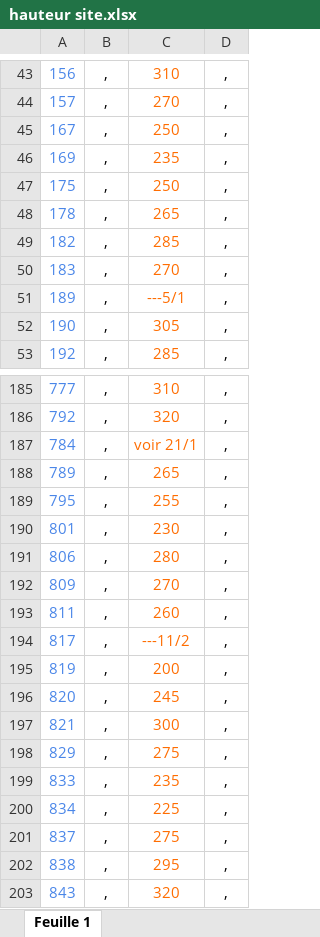
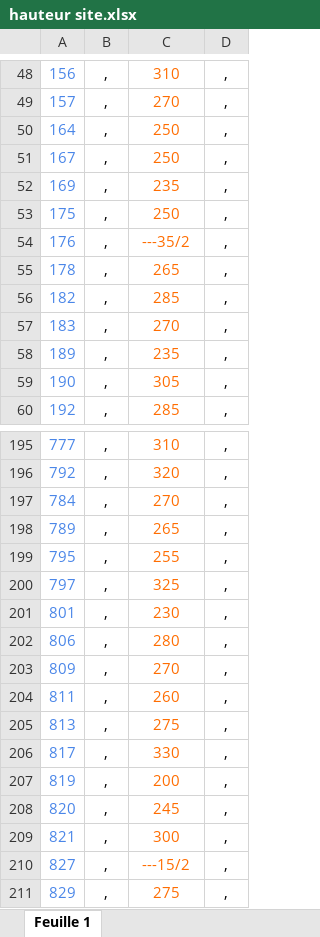
Before and after one commit to zaf57/HTD, an Excel workbook: hauteur site.xlsx, sheet Feuille 1, drawn as a sheet; only a part is shown, gaps mark what is left out; the shorter side is filled out with more unchanged rows; values as stored, in another font and other column widths than the file's, no borders; charts and pictures not drawn; addresses are those after the commit; the diff covers the shown part only; the diff names each change by its address in the sheet, - before the commit and + after, or states it on an @@ line.

Commit message:
Add files via upload

```diff
--- a/hauteur site.xlsx (sheet Feuille 1)
+++ b/hauteur site.xlsx (sheet Feuille 1)
+row 50: 164 | , | 250 | ,
+row 54: 176 | , | ---35/2 | ,
-C58: ---5/1
+C58: 235
-C197: voir 21/1
+C197: 270
+row 200: 797 | , | 325 | ,
+row 205: 813 | , | 275 | ,
-C206: ---11/2
+C206: 330
+row 210: 827 | , | ---15/2 | ,
```
Also changed, not shown: 8 added rows and 7 edited cells elsewhere in this sheet.
